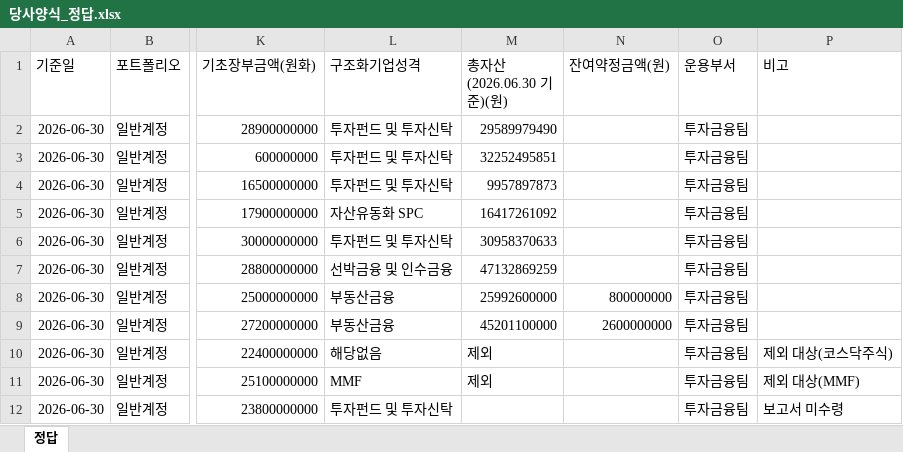
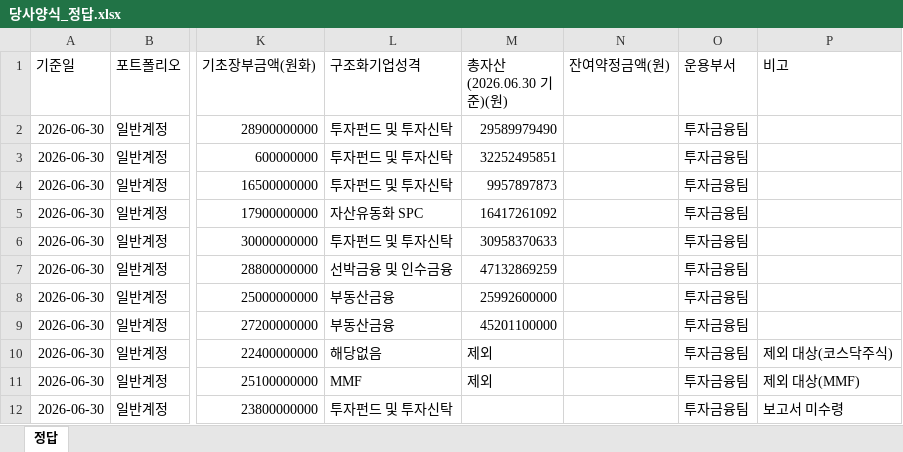
Before and after one commit to chochoi4444/261007, an Excel workbook: vibe-coding-prep/dummy_data/answer/당사양식_정답.xlsx, sheet 정답, drawn as a sheet; only a part is shown, gaps mark what is left out; values as stored, in another font and other column widths than the file's, no borders; the diff names each change by its address in the sheet, - before the commit and + after, or states it on an @@ line.

```diff
--- a/vibe-coding-prep/dummy_data/answer/당사양식_정답.xlsx (sheet 정답)
+++ b/vibe-coding-prep/dummy_data/answer/당사양식_정답.xlsx (sheet 정답)
-N8 (잔여약정금액(원)): 800000000
+N8 (잔여약정금액(원)): (empty)
-N9 (잔여약정금액(원)): 2600000000
+N9 (잔여약정금액(원)): (empty)
```
Also changed, not shown: vibe-coding-prep/dummy_data/input/20260630_알파자산운용_알파 글로벌크레딧 사모특별자산 1호_기준가격대장.xlsx, vibe-coding-prep/dummy_data/input/20260630_알파자산운용_알파 미국인프라 사모투자신탁 2호_기준가격대장.xlsx, 10 other files.
